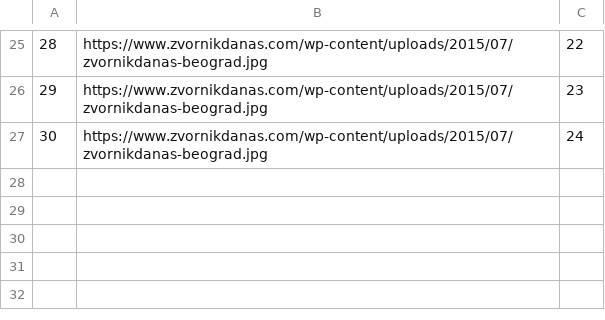
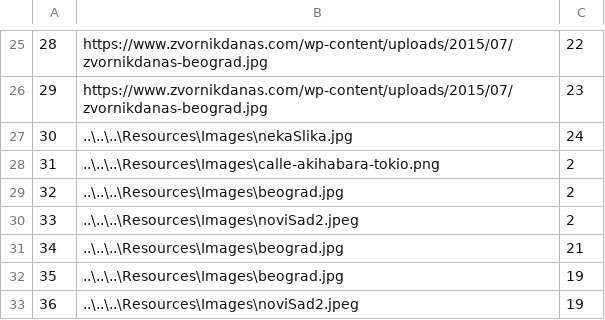
Before and after one commit to kzi-nastava/sims-ra-2024-group-2-team-d, a CSV file: Resources/Data/pictures.csv, drawn as a sheet; only a part is shown, gaps mark what is left out.

```diff
--- a/Resources/Data/pictures.csv
+++ b/Resources/Data/pictures.csv
@@ -26,2 +26,8 @@
 29|https://www.zvornikdanas.com/wp-content/uploads/2015/07/zvornikdanas-beograd.jpg|23
-30|https://www.zvornikdanas.com/wp-content/uploads/2015/07/zvornikdanas-beograd.jpg|24
+30|..\..\..\Resources\Images\nekaSlika.jpg|24
+31|..\..\..\Resources\Images\calle-akihabara-tokio.png|2
+32|..\..\..\Resources\Images\beograd.jpg|2
+33|..\..\..\Resources\Images\noviSad2.jpeg|2
+34|..\..\..\Resources\Images\beograd.jpg|21
+35|..\..\..\Resources\Images\beograd.jpg|19
+36|..\..\..\Resources\Images\noviSad2.jpeg|19
```
Also changed, not shown: Resources/Data/giftCards.csv, Resources/Data/tourInstance.csv, 22 other files.
